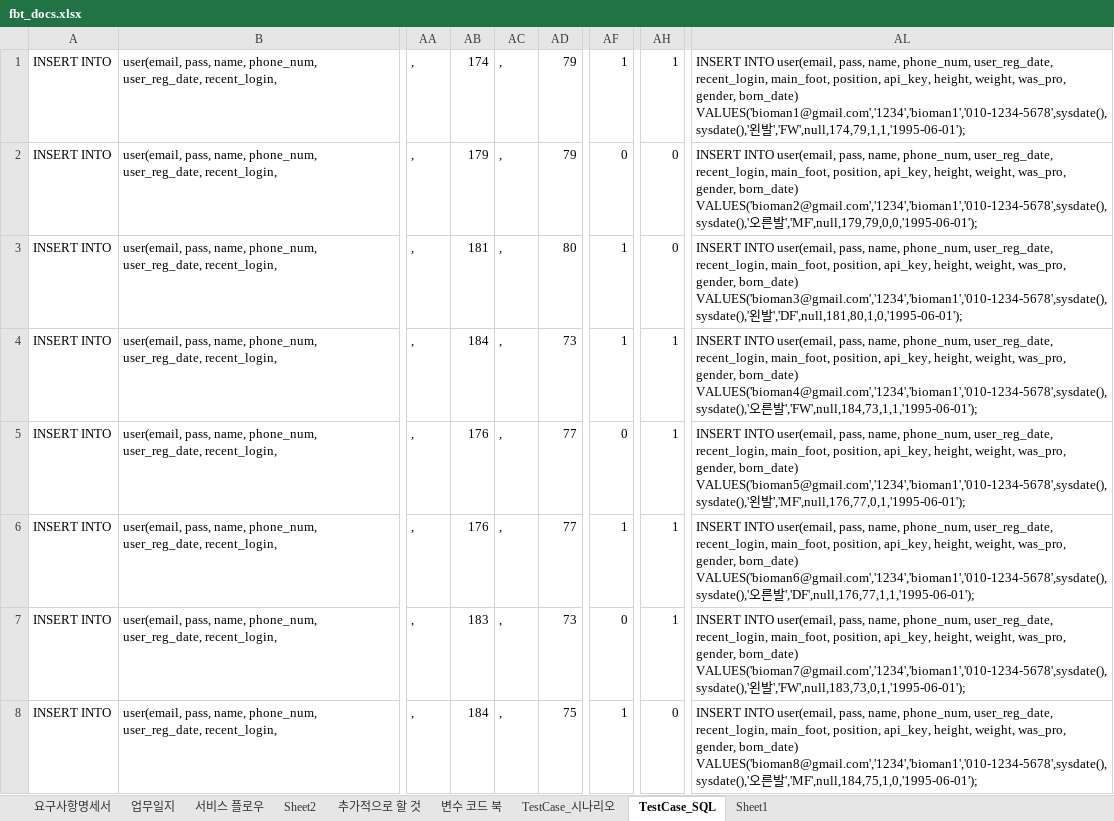
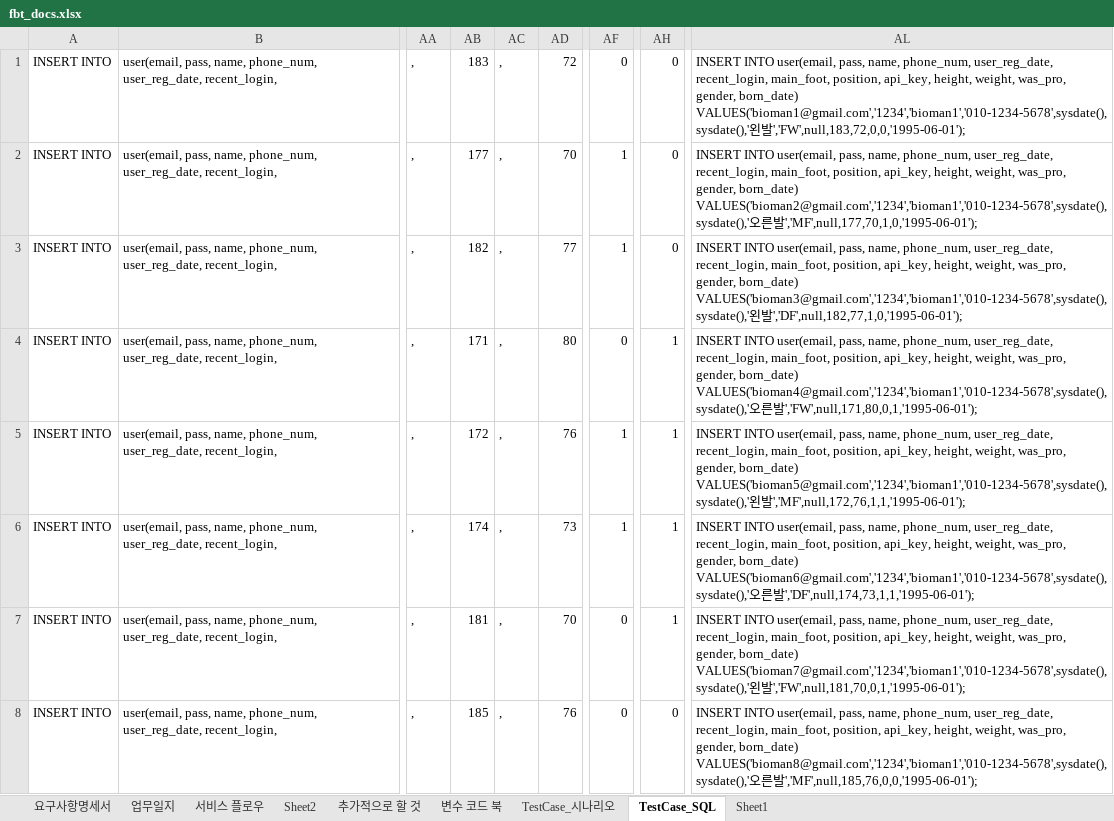
Before and after one commit to jaeheon-lee/fbt, an Excel workbook: docs/srs/fbt_docs.xlsx, sheet TestCase_SQL, drawn as a sheet; only a part is shown, gaps mark what is left out; values as stored, in another font and other column widths than the file's, no borders; the diff covers the shown part only; the diff names each change by its address in the sheet, - before the commit and + after, or states it on an @@ line.

```diff
--- a/docs/srs/fbt_docs.xlsx (sheet TestCase_SQL)
+++ b/docs/srs/fbt_docs.xlsx (sheet TestCase_SQL)
-AB1: 174
+AB1: 183
-AD1: 79
+AD1: 72
-AF1: 1
+AF1: 0
-AH1: 1
+AH1: 0
-AL1: …왼발','FW',null,174,79,1,1,'1995-06-01');
+AL1: …왼발','FW',null,183,72,0,0,'1995-06-01');
-AB2: 179
+AB2: 177
-AD2: 79
+AD2: 70
-AF2: 0
+AF2: 1
-AL2: …른발','MF',null,179,79,0,0,'1995-06-01');
+AL2: …른발','MF',null,177,70,1,0,'1995-06-01');
-AB3: 181
+AB3: 182
-AD3: 80
+AD3: 77
-AL3: …왼발','DF',null,181,80,1,0,'1995-06-01');
+AL3: …왼발','DF',null,182,77,1,0,'1995-06-01');
-AB4: 184
+AB4: 171
-AD4: 73
+AD4: 80
-AF4: 1
+AF4: 0
-AL4: …른발','FW',null,184,73,1,1,'1995-06-01');
+AL4: …른발','FW',null,171,80,0,1,'1995-06-01');
-AB5: 176
+AB5: 172
-AD5: 77
+AD5: 76
-AF5: 0
+AF5: 1
-AL5: …왼발','MF',null,176,77,0,1,'1995-06-01');
+AL5: …왼발','MF',null,172,76,1,1,'1995-06-01');
-AB6: 176
+AB6: 174
-AD6: 77
+AD6: 73
-AL6: …른발','DF',null,176,77,1,1,'1995-06-01');
+AL6: …른발','DF',null,174,73,1,1,'1995-06-01');
-AB7: 183
+AB7: 181
-AD7: 73
+AD7: 70
-AL7: …왼발','FW',null,183,73,0,1,'1995-06-01');
+AL7: …왼발','FW',null,181,70,0,1,'1995-06-01');
-AB8: 184
+AB8: 185
-AD8: 75
+AD8: 76
-AF8: 1
+AF8: 0
-AL8: …른발','MF',null,184,75,1,0,'1995-06-01');
+AL8: …른발','MF',null,185,76,0,0,'1995-06-01');
```
Also changed, not shown: 40 edited cells elsewhere in this sheet, sheet 서비스 플로우, sheet Sheet2, 53 other files.
